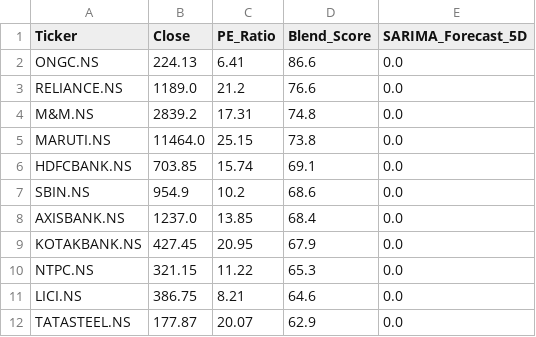
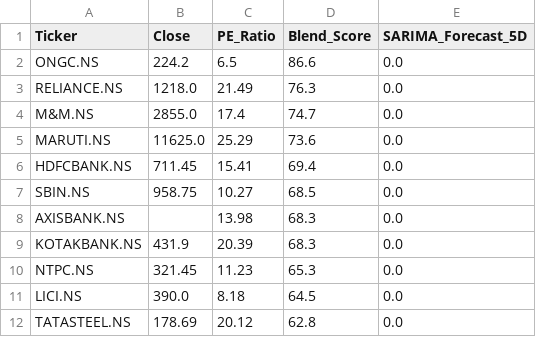
Before and after one commit to Chakarav/AI-Stock-Ranker, a CSV file: IN_Market_Data.csv, drawn as a sheet; only a part is shown; the diff covers the shown part only.

```diff
--- a/IN_Market_Data.csv
+++ b/IN_Market_Data.csv
@@ -1,12 +1,12 @@
 Ticker,Close,PE_Ratio,Blend_Score,SARIMA_Forecast_5D
-ONGC.NS,224.13,6.41,86.6,0.0
-RELIANCE.NS,1189.0,21.2,76.6,0.0
-M&M.NS,2839.2,17.31,74.8,0.0
-MARUTI.NS,11464.0,25.15,73.8,0.0
-HDFCBANK.NS,703.85,15.74,69.1,0.0
-SBIN.NS,954.9,10.2,68.6,0.0
-AXISBANK.NS,1237.0,13.85,68.4,0.0
-KOTAKBANK.NS,427.45,20.95,67.9,0.0
-NTPC.NS,321.15,11.22,65.3,0.0
-LICI.NS,386.75,8.21,64.6,0.0
-TATASTEEL.NS,177.87,20.07,62.9,0.0
+ONGC.NS,224.2,6.5,86.6,0.0
+RELIANCE.NS,1218.0,21.49,76.3,0.0
+M&M.NS,2855.0,17.4,74.7,0.0
+MARUTI.NS,11625.0,25.29,73.6,0.0
+HDFCBANK.NS,711.45,15.41,69.4,0.0
+SBIN.NS,958.75,10.27,68.5,0.0
+AXISBANK.NS,,13.98,68.3,0.0
+KOTAKBANK.NS,431.9,20.39,68.3,0.0
+NTPC.NS,321.45,11.23,65.3,0.0
+LICI.NS,390.0,8.18,64.5,0.0
+TATASTEEL.NS,178.69,20.12,62.8,0.0
```
Also changed, not shown: 2 added rows, 2 removed rows and 34 edited cells elsewhere in this file, UK_Market_Data.csv, US_Market_Data.csv.
